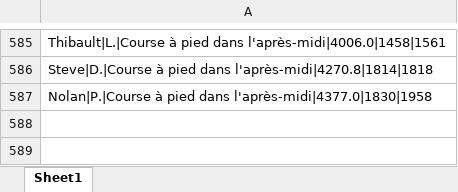
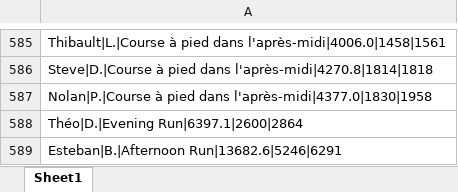
Before and after one commit to theodtl/running_team_vs, an Excel workbook: data/processed_activities.xlsx, sheet Sheet1, drawn as a sheet; only a part is shown, gaps mark what is left out; values as stored, in another font and other column widths than the file's, no borders; the diff names each change by its address in the sheet, - before the commit and + after, or states it on an @@ line.

```diff
--- a/data/processed_activities.xlsx (sheet Sheet1)
+++ b/data/processed_activities.xlsx (sheet Sheet1)
+row 588: Théo|D.|Evening Run|6397.1|2600|2864
+row 589: Esteban|B.|Afternoon Run|13682.6|5246|6291
```
Also changed, not shown: data/activities_log.xlsx, data/distances.xlsx, 2 other files.
